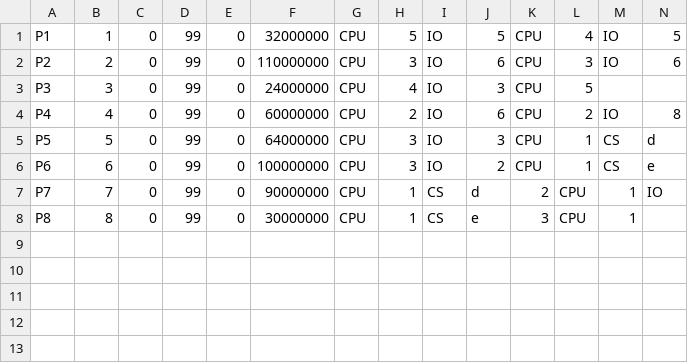
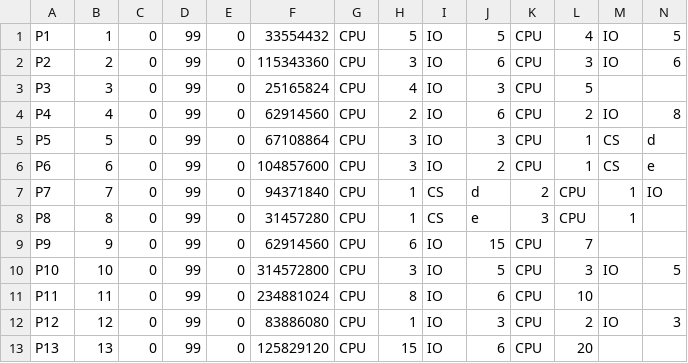
Before and after one commit to JimmyJHickey/Rambunctious-Homunculi, a CSV file: data/processes1.csv, drawn as a sheet; only a part is shown; rows hold the shown columns only; the diff names each change by its address in the sheet, - before the commit and + after, or states it on an @@ line.

```diff
--- a/data/processes1.csv
+++ b/data/processes1.csv
-F1: 32000000
+F1: 33554432
-F2: 110000000
+F2: 115343360
-F3: 24000000
+F3: 25165824
-F4: 60000000
+F4: 62914560
-F5: 64000000
+F5: 67108864
-F6: 100000000
+F6: 104857600
-F7: 90000000
+F7: 94371840
-F8: 30000000
+F8: 31457280
+row 9: P9 | 9 | 0 | 99 | 0 | 62914560 | CPU | 6 | IO | 15 | CPU | 7
+row 10: P10 | 10 | 0 | 99 | 0 | 314572800 | CPU | 3 | IO | 5 | CPU | 3 | IO | 5
+row 11: P11 | 11 | 0 | 99 | 0 | 234881024 | CPU | 8 | IO | 6 | CPU | 10
+row 12: P12 | 12 | 0 | 99 | 0 | 83886080 | CPU | 1 | IO | 3 | CPU | 2 | IO | 3
+row 13: P13 | 13 | 0 | 99 | 0 | 125829120 | CPU | 15 | IO | 6 | CPU | 20
```
Also changed, not shown: 1 other file.
